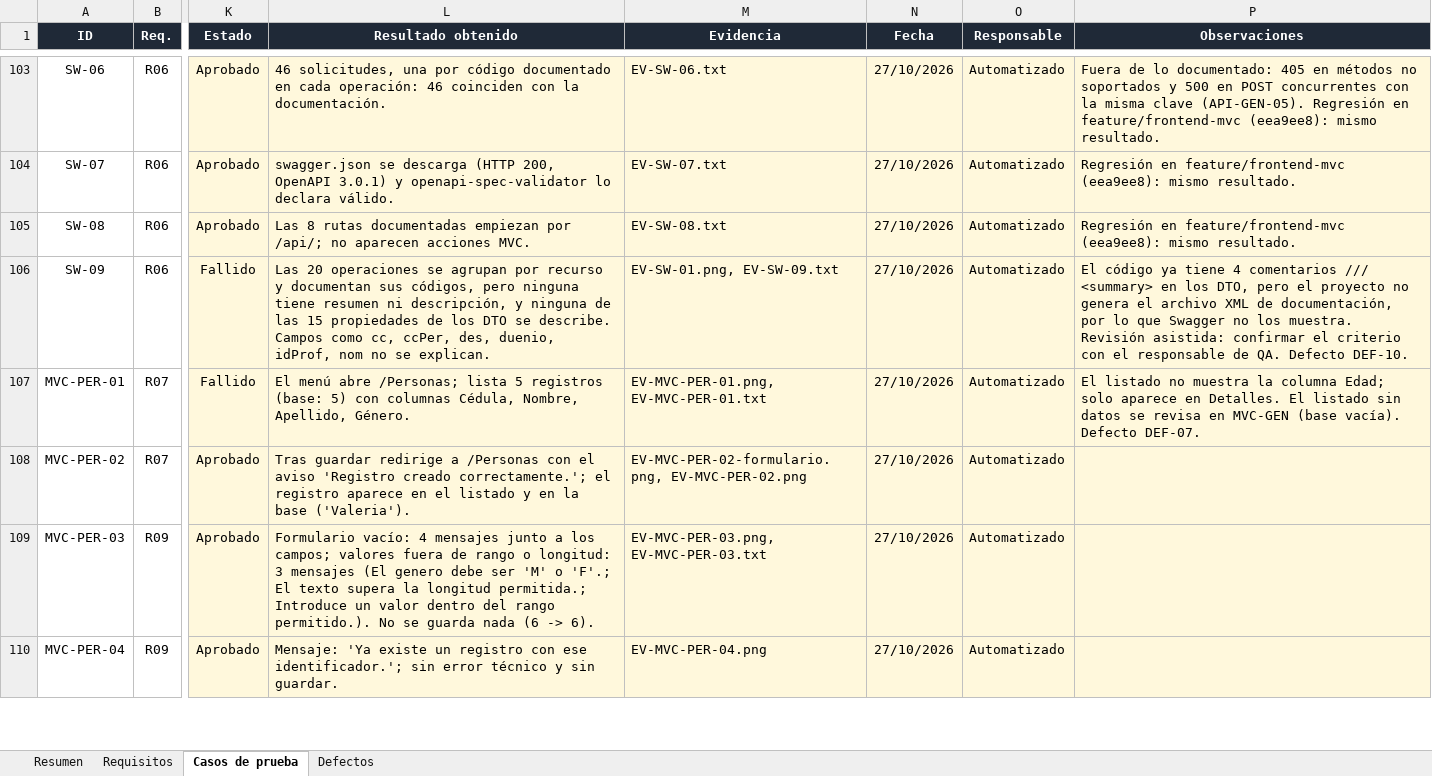
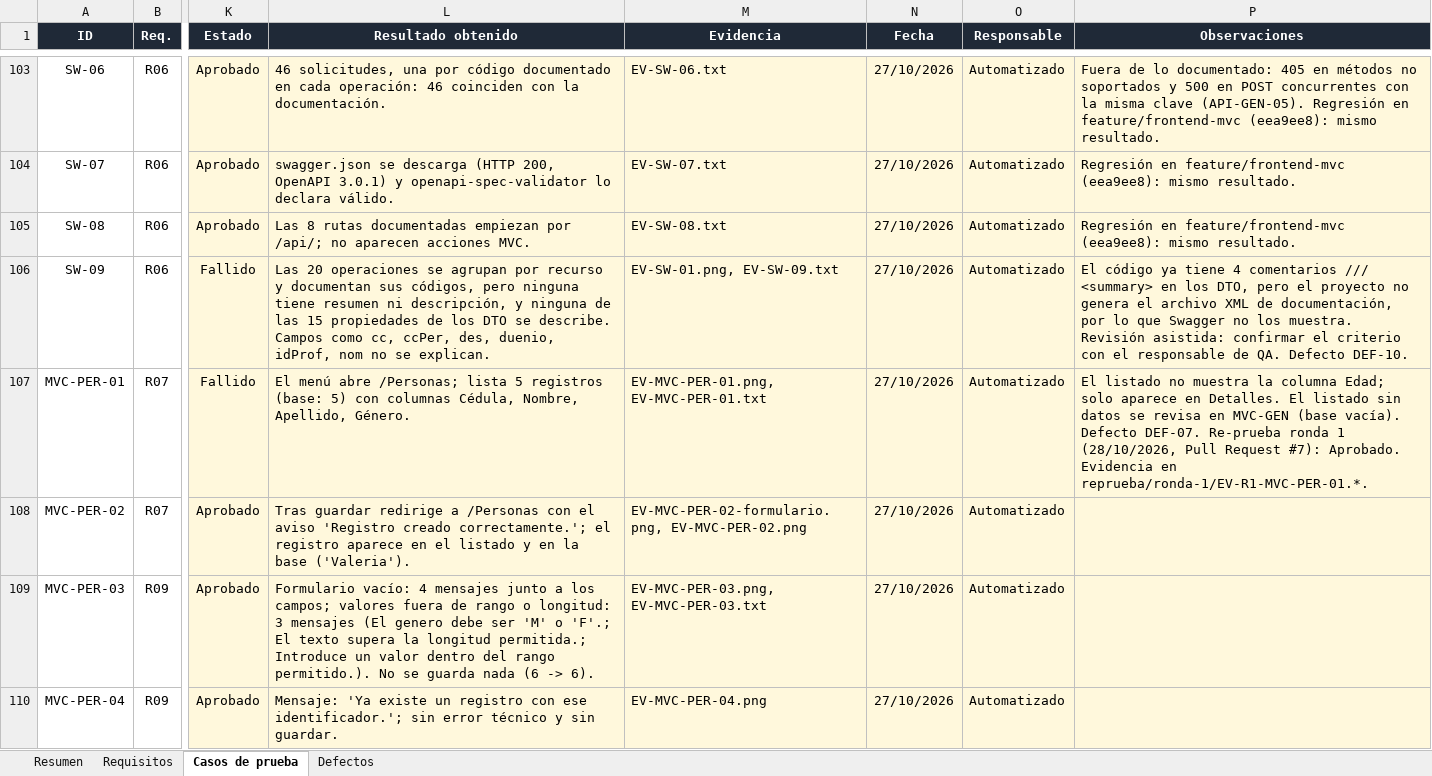
Before and after one commit to DresssOrtiz/personapi-dotnet, an Excel workbook: QA/Matriz_Pruebas_Laboratorio1_QA.xlsx, sheet Casos de prueba, drawn as a sheet; only a part is shown, gaps mark what is left out; values as stored, in another font and other column widths than the file's, no borders; conditional formats not drawn; the diff covers the shown part only; the diff names each change by its address in the sheet, - before the commit and + after, or states it on an @@ line.

Commit message:
test(qa): re-prueba ronda 1 de las correcciones del PR #7
Repite los casos de DEF-06, DEF-07 y DEF-09 sobre fix/def-06-07-09 (6a0edac)
y la suite completa como regresion. Agrega la seccion 3.9.7 al documento,
notas de re-prueba en la matriz (defectos en Verificado) y deja reservada
la ronda 2 de Tomas. La primera ejecucion se conserva sin cambios.

```diff
--- a/QA/Matriz_Pruebas_Laboratorio1_QA.xlsx (sheet Casos de prueba)
+++ b/QA/Matriz_Pruebas_Laboratorio1_QA.xlsx (sheet Casos de prueba)
-P107 (Observaciones): …Defecto DEF-07.
+P107 (Observaciones): …Defecto DEF-07. Re-prueba ronda 1 (28/10/2026, Pull Request #7): Aprobado. Evidencia en reprueba/ronda-1/EV-R1-MVC-PER-01.*.
```
Also changed, not shown: 8 edited cells elsewhere in this sheet, sheet Defectos, sheet Resumen, 49 other files.
